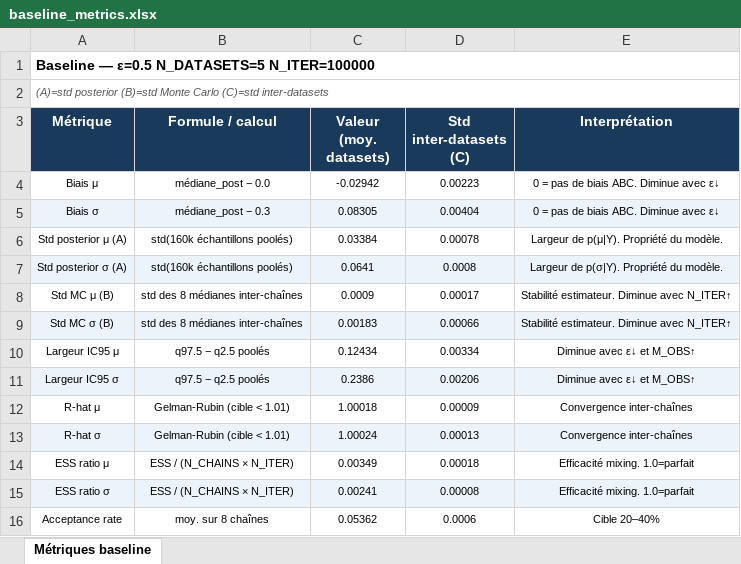
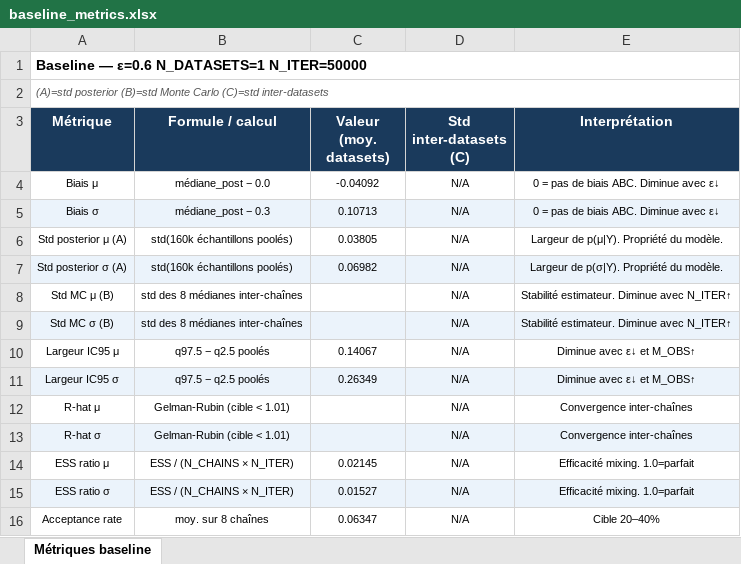
Before and after one commit to Ramei6/Monte-Carlo---Likelihood-free-inference-and-sums-of-log-normal-variates, an Excel workbook: MCMC-ABC_results/baseline_metrics.xlsx, sheet Métriques baseline, drawn as a sheet; values as stored, in another font and other column widths than the file's, no borders; the diff names each change by its address in the sheet, - before the commit and + after, or states it on an @@ line.

Commit message:
Prior scan MCMC-ABC + ReadMe Q1

```diff
--- a/MCMC-ABC_results/baseline_metrics.xlsx (sheet Métriques baseline)
+++ b/MCMC-ABC_results/baseline_metrics.xlsx (sheet Métriques baseline)
-A1 (Métrique): Baseline — ε=0.5 N_DATASETS=5 N_ITER=100000
+A1 (Métrique): Baseline — ε=0.6 N_DATASETS=1 N_ITER=50000
-C4 (Valeur (moy. datasets)): -0.02942
+C4 (Valeur (moy. datasets)): -0.04092
-D4 (Std inter-datasets (C)): 0.00223
+D4 (Std inter-datasets (C)): N/A
-C5 (Valeur (moy. datasets)): 0.08305
+C5 (Valeur (moy. datasets)): 0.10713
-D5 (Std inter-datasets (C)): 0.00404
+D5 (Std inter-datasets (C)): N/A
-C6 (Valeur (moy. datasets)): 0.03384
+C6 (Valeur (moy. datasets)): 0.03805
-D6 (Std inter-datasets (C)): 0.00078
+D6 (Std inter-datasets (C)): N/A
-C7 (Valeur (moy. datasets)): 0.0641
+C7 (Valeur (moy. datasets)): 0.06982
-D7 (Std inter-datasets (C)): 0.0008
+D7 (Std inter-datasets (C)): N/A
-C8 (Valeur (moy. datasets)): 0.0009
+C8 (Valeur (moy. datasets)): (empty)
-D8 (Std inter-datasets (C)): 0.00017
+D8 (Std inter-datasets (C)): N/A
-C9 (Valeur (moy. datasets)): 0.00183
+C9 (Valeur (moy. datasets)): (empty)
-D9 (Std inter-datasets (C)): 0.00066
+D9 (Std inter-datasets (C)): N/A
-C10 (Valeur (moy. datasets)): 0.12434
+C10 (Valeur (moy. datasets)): 0.14067
-D10 (Std inter-datasets (C)): 0.00334
+D10 (Std inter-datasets (C)): N/A
-C11 (Valeur (moy. datasets)): 0.2386
+C11 (Valeur (moy. datasets)): 0.26349
-D11 (Std inter-datasets (C)): 0.00206
+D11 (Std inter-datasets (C)): N/A
-C12 (Valeur (moy. datasets)): 1.00018
+C12 (Valeur (moy. datasets)): (empty)
-D12 (Std inter-datasets (C)): 0.00009
+D12 (Std inter-datasets (C)): N/A
-C13 (Valeur (moy. datasets)): 1.00024
+C13 (Valeur (moy. datasets)): (empty)
-D13 (Std inter-datasets (C)): 0.00013
+D13 (Std inter-datasets (C)): N/A
-C14 (Valeur (moy. datasets)): 0.00349
+C14 (Valeur (moy. datasets)): 0.02145
-D14 (Std inter-datasets (C)): 0.00018
+D14 (Std inter-datasets (C)): N/A
-C15 (Valeur (moy. datasets)): 0.00241
+C15 (Valeur (moy. datasets)): 0.01527
-D15 (Std inter-datasets (C)): 0.00008
+D15 (Std inter-datasets (C)): N/A
-C16 (Valeur (moy. datasets)): 0.05362
+C16 (Valeur (moy. datasets)): 0.06347
-D16 (Std inter-datasets (C)): 0.0006
+D16 (Std inter-datasets (C)): N/A
```
Also changed, not shown: 17 other files.
